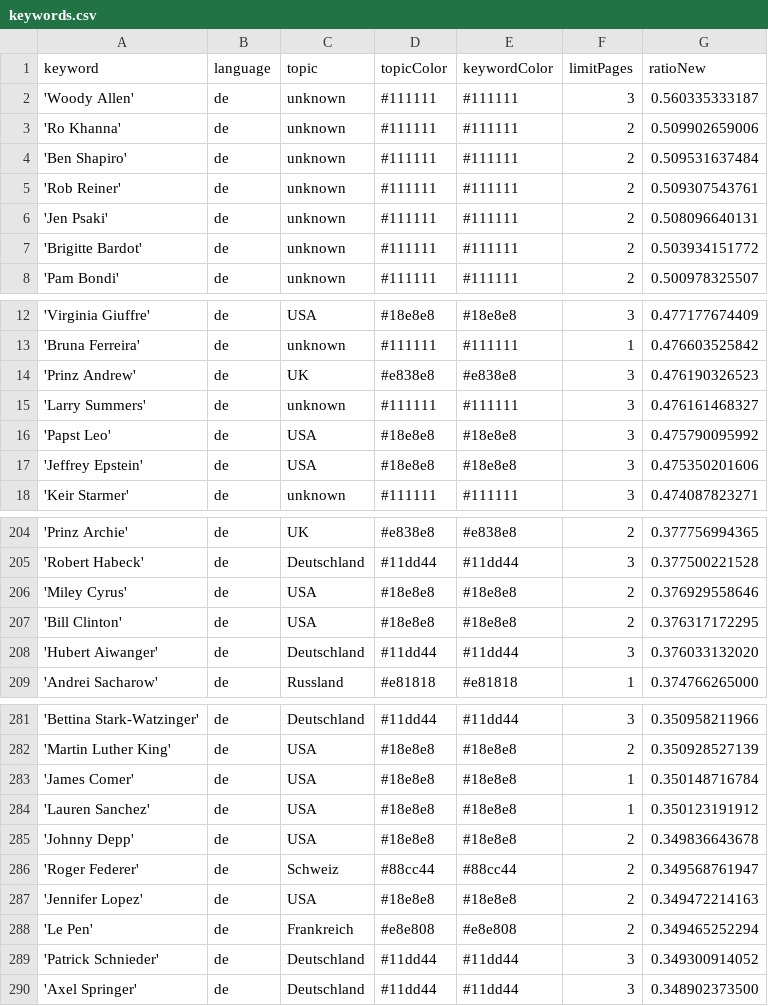
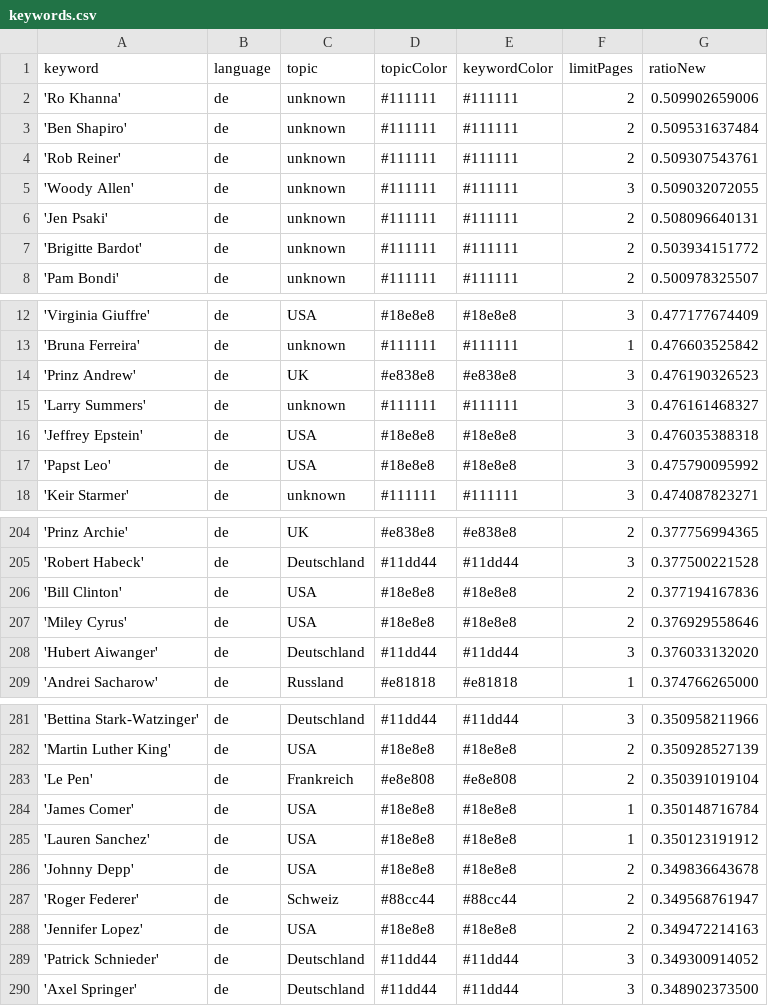
Before and after one commit to JoPhi24-news/leuteFluesterer, a CSV file: keywords.csv, drawn as a sheet; only a part is shown, gaps mark what is left out; removed rows and columns are numbered as before the commit, all else as after; the diff names each change by its address in the sheet, - before the commit and + after, or states it on an @@ line.

```diff
--- a/keywords.csv
+++ b/keywords.csv
-row 2: 'Woody Allen' | de | unknown | #111111 | #111111 | 3 | 0.560335333187
+row 5: 'Woody Allen' | de | unknown | #111111 | #111111 | 3 | 0.509032072055
+row 16: 'Jeffrey Epstein' | de | USA | #18e8e8 | #18e8e8 | 3 | 0.476035388318
-row 17: 'Jeffrey Epstein' | de | USA | #18e8e8 | #18e8e8 | 3 | 0.475350201606
+row 206: 'Bill Clinton' | de | USA | #18e8e8 | #18e8e8 | 2 | 0.377194167836
-row 207: 'Bill Clinton' | de | USA | #18e8e8 | #18e8e8 | 2 | 0.376317172295
+row 283: 'Le Pen' | de | Frankreich | #e8e808 | #e8e808 | 2 | 0.350391019104
-row 288: 'Le Pen' | de | Frankreich | #e8e808 | #e8e808 | 2 | 0.349465252294
```
Also changed, not shown: csv/news_2025_12.csv, csv/news_2026_01.csv.
